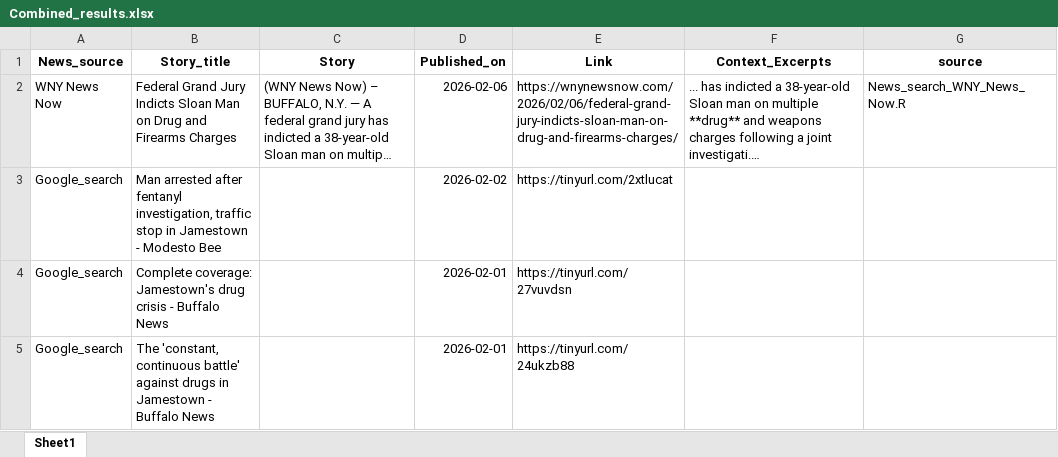
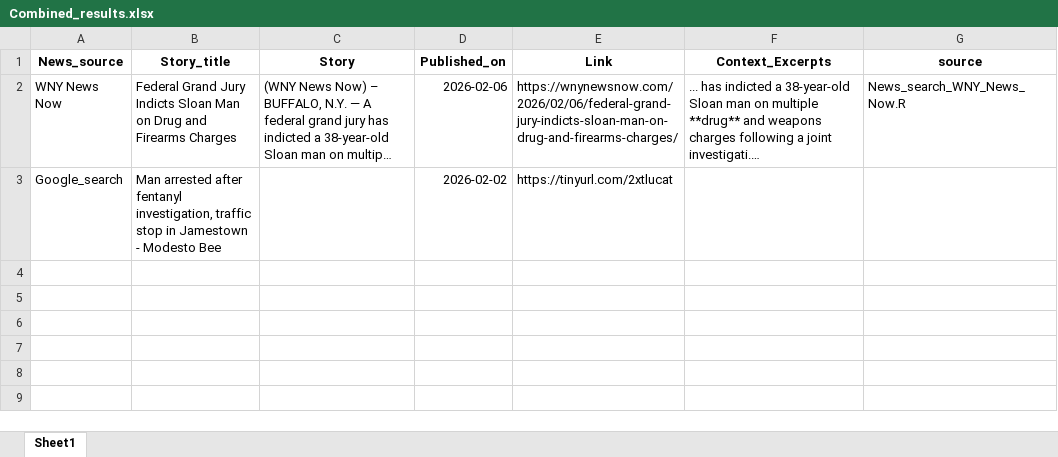
Before and after one commit to twentyandchange/CHQ_Report_W-Tba4YQG, an Excel workbook: Combined_results.xlsx, sheet Sheet1, drawn as a sheet; long unchanged cells end in …; values as stored, in another font and other column widths than the file's, no borders; the diff names each change by its address in the sheet, - before the commit and + after, or states it on an @@ line.

```diff
--- a/Combined_results.xlsx (sheet Sheet1)
+++ b/Combined_results.xlsx (sheet Sheet1)
-row 4: Google_search | Complete coverage: Jamestown's drug crisis - Buffalo News |  | 2026-02-01 | https://tinyurl.com/27vuvdsn
-row 5: Google_search | The 'constant, continuous battle' against drugs in Jamestown - Buffalo News |  | 2026-02-01 | https://tinyurl.com/24ukzb88
```
Also changed, not shown: 9 other files.
